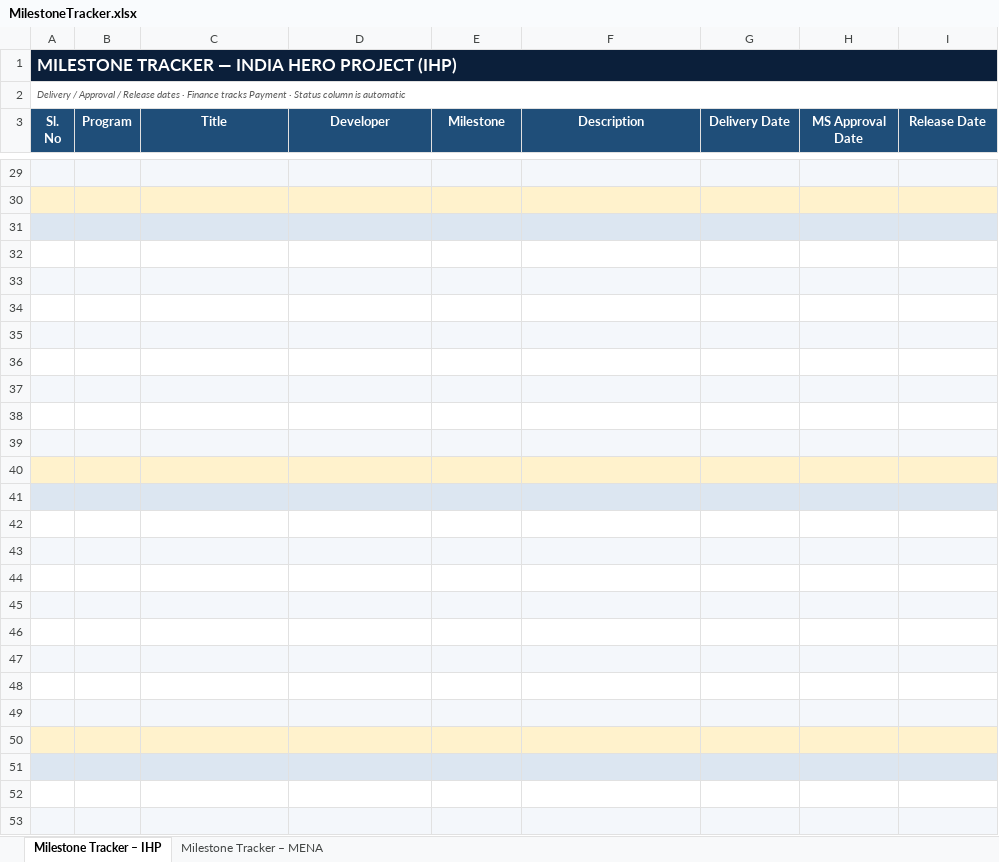
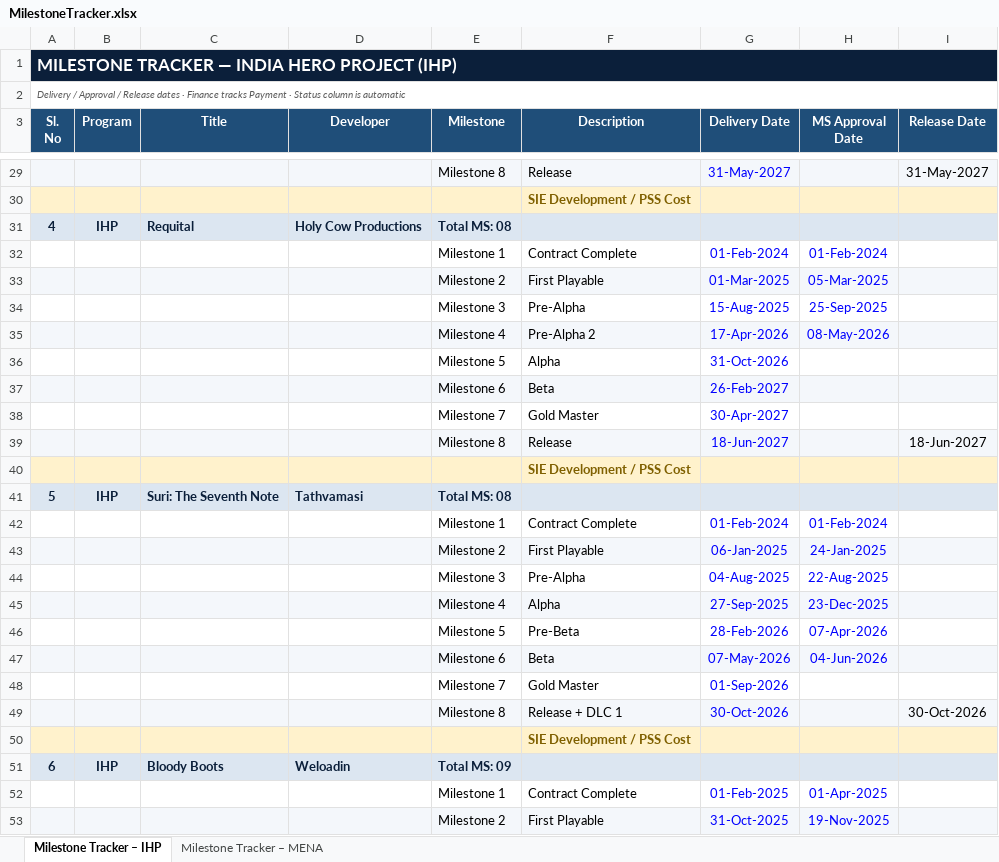
Before and after one commit to SAS-Games/TeamHub, an Excel workbook: config/MilestoneTracker.xlsx, sheet Milestone Tracker – IHP, drawn as a sheet; only a part is shown, gaps mark what is left out; values as stored, in another font and other column widths than the file's, no borders; the diff covers the shown part only; the diff names each change by its address in the sheet, - before the commit and + after, or states it on an @@ line.

Commit message:
updates links and temporary milestone tracker

```diff
--- a/config/MilestoneTracker.xlsx (sheet Milestone Tracker – IHP)
+++ b/config/MilestoneTracker.xlsx (sheet Milestone Tracker – IHP)
-row 29: (empty)
+row 29:  |  |  |  | Milestone 8 | Release | 31-May-2027 |  | 31-May-2027
-F30 (Description): (empty)
+F30 (Description): SIE Development / PSS Cost
-row 31: (empty)
+row 31: 4 | IHP | Requital | Holy Cow Productions | Total MS: 08
-row 32: (empty)
+row 32:  |  |  |  | Milestone 1 | Contract Complete | 01-Feb-2024 | 01-Feb-2024
-row 33: (empty)
+row 33:  |  |  |  | Milestone 2 | First Playable | 01-Mar-2025 | 05-Mar-2025
-row 34: (empty)
+row 34:  |  |  |  | Milestone 3 | Pre-Alpha | 15-Aug-2025 | 25-Sep-2025
-row 35: (empty)
+row 35:  |  |  |  | Milestone 4 | Pre-Alpha 2 | 17-Apr-2026 | 08-May-2026
-row 36: (empty)
+row 36:  |  |  |  | Milestone 5 | Alpha | 31-Oct-2026
-row 37: (empty)
+row 37:  |  |  |  | Milestone 6 | Beta | 26-Feb-2027
-row 38: (empty)
+row 38:  |  |  |  | Milestone 7 | Gold Master | 30-Apr-2027
-row 39: (empty)
+row 39:  |  |  |  | Milestone 8 | Release | 18-Jun-2027 |  | 18-Jun-2027
-F40 (Description): (empty)
+F40 (Description): SIE Development / PSS Cost
-row 41: (empty)
+row 41: 5 | IHP | Suri: The Seventh Note | Tathvamasi | Total MS: 08
-row 42: (empty)
+row 42:  |  |  |  | Milestone 1 | Contract Complete | 01-Feb-2024 | 01-Feb-2024
-row 43: (empty)
+row 43:  |  |  |  | Milestone 2 | First Playable | 06-Jan-2025 | 24-Jan-2025
-row 44: (empty)
+row 44:  |  |  |  | Milestone 3 | Pre-Alpha | 04-Aug-2025 | 22-Aug-2025
-row 45: (empty)
+row 45:  |  |  |  | Milestone 4 | Alpha | 27-Sep-2025 | 23-Dec-2025
-row 46: (empty)
+row 46:  |  |  |  | Milestone 5 | Pre-Beta | 28-Feb-2026 | 07-Apr-2026
-row 47: (empty)
+row 47:  |  |  |  | Milestone 6 | Beta | 07-May-2026 | 04-Jun-2026
-row 48: (empty)
+row 48:  |  |  |  | Milestone 7 | Gold Master | 01-Sep-2026
-row 49: (empty)
+row 49:  |  |  |  | Milestone 8 | Release + DLC 1 | 30-Oct-2026 |  | 30-Oct-2026
-F50 (Description): (empty)
+F50 (Description): SIE Development / PSS Cost
-row 51: (empty)
+row 51: 6 | IHP | Bloody Boots | Weloadin | Total MS: 09
-row 52: (empty)
+row 52:  |  |  |  | Milestone 1 | Contract Complete | 01-Feb-2025 | 01-Apr-2025
-row 53: (empty)
+row 53:  |  |  |  | Milestone 2 | First Playable | 31-Oct-2025 | 19-Nov-2025
```
Also changed, not shown: 161 edited cells elsewhere in this sheet, sheet Milestone Tracker – MENA, 3 other files.
